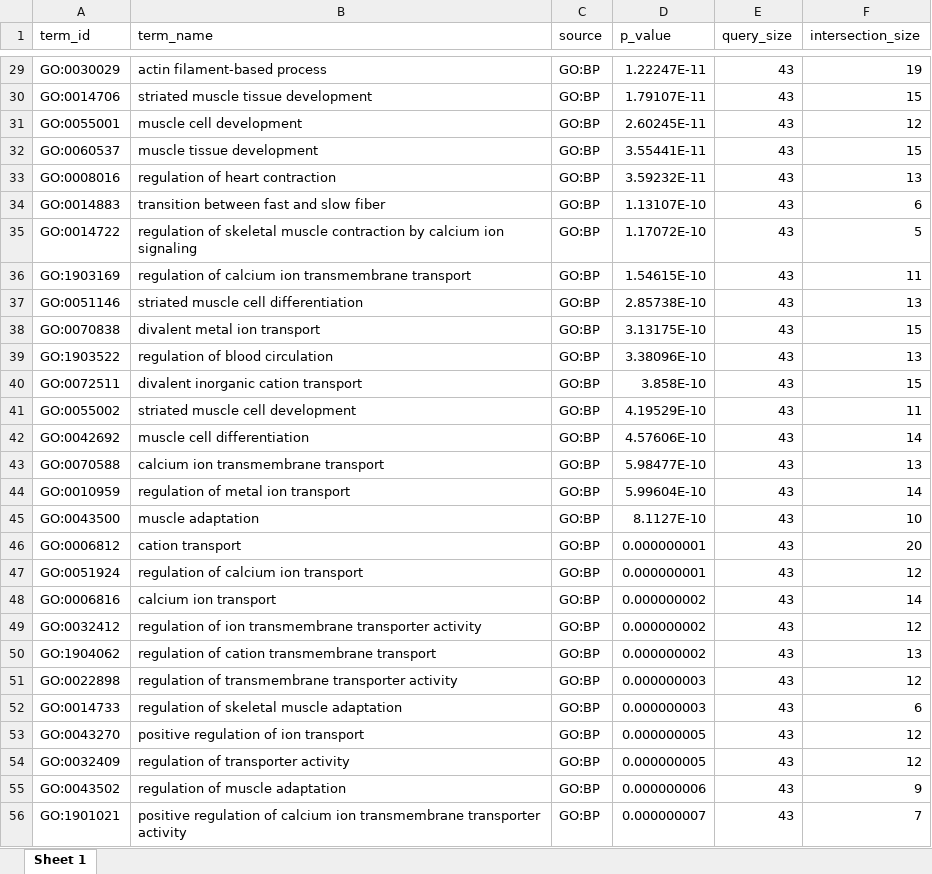
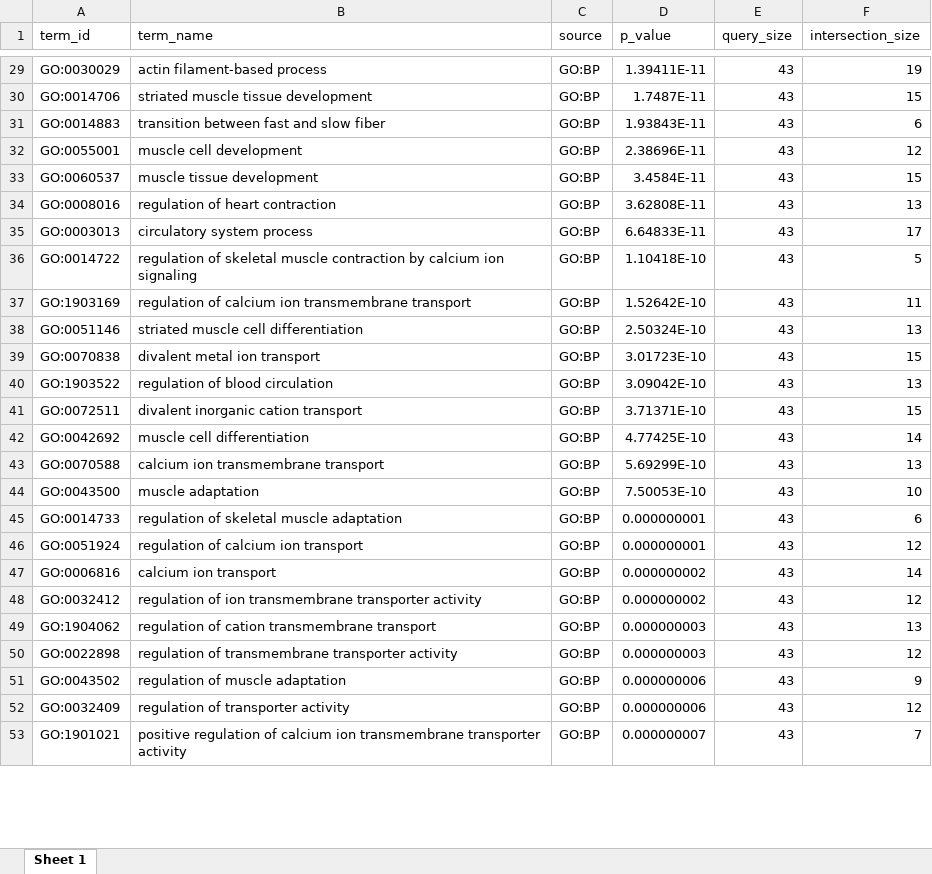
Before and after one commit to bumproo/ABRF_GBIRG_OntologyStudy, an Excel workbook: g_profiler/MUSC.gprofiler.xlsx, sheet Sheet 1, drawn as a sheet; only a part is shown, gaps mark what is left out; values as stored, in another font and other column widths than the file's, no borders; removed rows and columns are numbered as before the commit, all else as after; the diff covers the shown part only; the diff names each change by its address in the sheet, - before the commit and + after, or states it on an @@ line.

```diff
--- a/g_profiler/MUSC.gprofiler.xlsx (sheet Sheet 1)
+++ b/g_profiler/MUSC.gprofiler.xlsx (sheet Sheet 1)
-D29 (p_value): 1.22247E-11
+D29 (p_value): 1.39411E-11
-D30 (p_value): 1.79107E-11
+D30 (p_value): 1.7487E-11
+row 31: GO:0014883 | transition between fast and slow fiber | GO:BP | 1.93843E-11 | 43 | 6
-D32 (p_value): 2.60245E-11
+D32 (p_value): 2.38696E-11
-D33 (p_value): 3.55441E-11
+D33 (p_value): 3.4584E-11
-D34 (p_value): 3.59232E-11
+D34 (p_value): 3.62808E-11
-row 34: GO:0014883 | transition between fast and slow fiber | GO:BP | 1.13107E-10 | 43 | 6
+row 35: GO:0003013 | circulatory system process | GO:BP | 6.64833E-11 | 43 | 17
-D36 (p_value): 1.17072E-10
+D36 (p_value): 1.10418E-10
-D37 (p_value): 1.54615E-10
+D37 (p_value): 1.52642E-10
-D38 (p_value): 2.85738E-10
+D38 (p_value): 2.50324E-10
-D39 (p_value): 3.13175E-10
+D39 (p_value): 3.01723E-10
-D40 (p_value): 3.38096E-10
+D40 (p_value): 3.09042E-10
-D41 (p_value): 3.858E-10
+D41 (p_value): 3.71371E-10
-row 41: GO:0055002 | striated muscle cell development | GO:BP | 4.19529E-10 | 43 | 11
-D42 (p_value): 4.57606E-10
+D42 (p_value): 4.77425E-10
-D43 (p_value): 5.98477E-10
+D43 (p_value): 5.69299E-10
-row 44: GO:0010959 | regulation of metal ion transport | GO:BP | 5.99604E-10 | 43 | 14
-D44 (p_value): 8.1127E-10
+D44 (p_value): 7.50053E-10
-A45 (term_id): GO:0006812
+A45 (term_id): GO:0014733
-B45 (term_name): cation transport
+B45 (term_name): regulation of skeletal muscle adaptation
-F45 (intersection_size): 20
+F45 (intersection_size): 6
-D49 (p_value): 0.000000002
+D49 (p_value): 0.000000003
-row 52: GO:0014733 | regulation of skeletal muscle adaptation | GO:BP | 0.000000003 | 43 | 6
-row 53: GO:0043270 | positive regulation of ion transport | GO:BP | 0.000000005 | 43 | 12
-row 54: GO:0032409 | regulation of transporter activity | GO:BP | 0.000000005 | 43 | 12
+row 52: GO:0032409 | regulation of transporter activity | GO:BP | 0.000000006 | 43 | 12
```
Also changed, not shown: 66 added rows, 73 removed rows and 185 edited cells elsewhere in this sheet, DAVID/E2F.DAVID.xlsx, DAVID/MUSC.DAVID_toJoin.xlsx, 29 other files.
